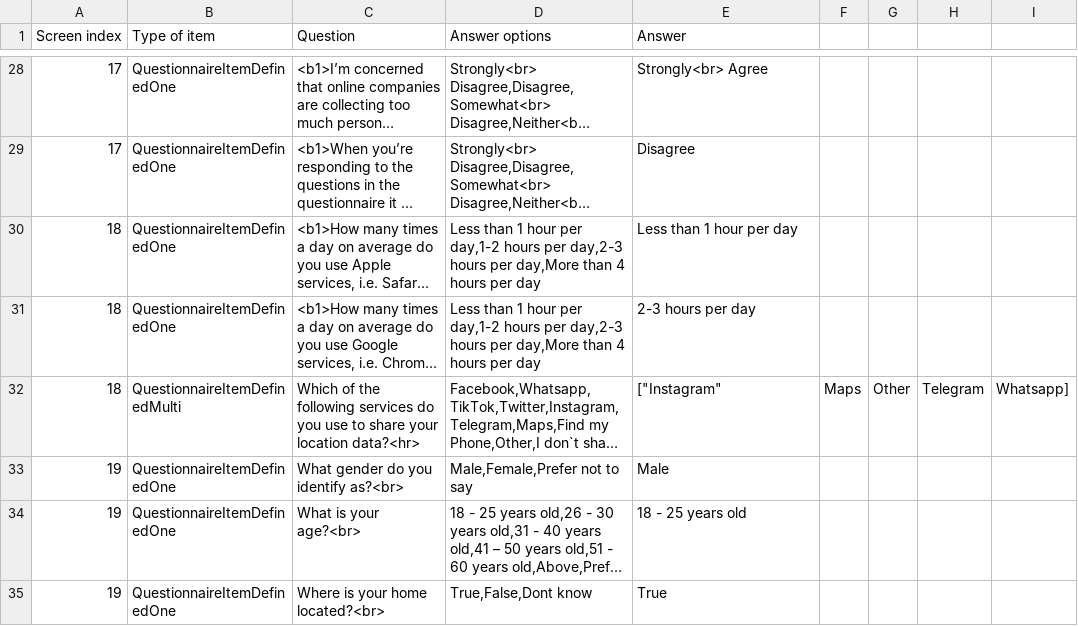
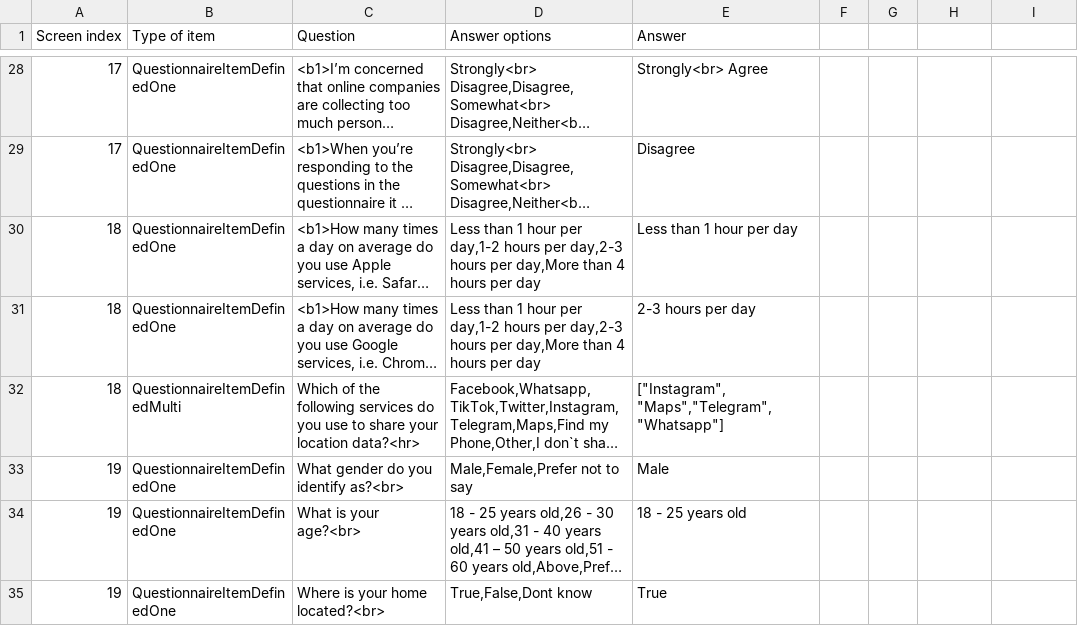
Before and after one commit to ferasalsabaa/LocTrace_data, a CSV file: part2/user6.csv, drawn as a sheet; only a part is shown, gaps mark what is left out; long unchanged cells end in …; the diff names each change by its address in the sheet, - before the commit and + after, or states it on an @@ line.

Commit message:
change the data

```diff
--- a/part2/user6.csv
+++ b/part2/user6.csv
-E32 (Answer): ["Instagram"
+E32 (Answer): ["Instagram", "Maps","Telegram","Whatsapp"]
-F32: Maps
+F32: (empty)
-G32: Other
+G32: (empty)
-H32: Telegram
+H32: (empty)
-I32: Whatsapp]
+I32: (empty)
```
Also changed, not shown: part2/user1.csv, part2/user2.csv, 1 other file.
